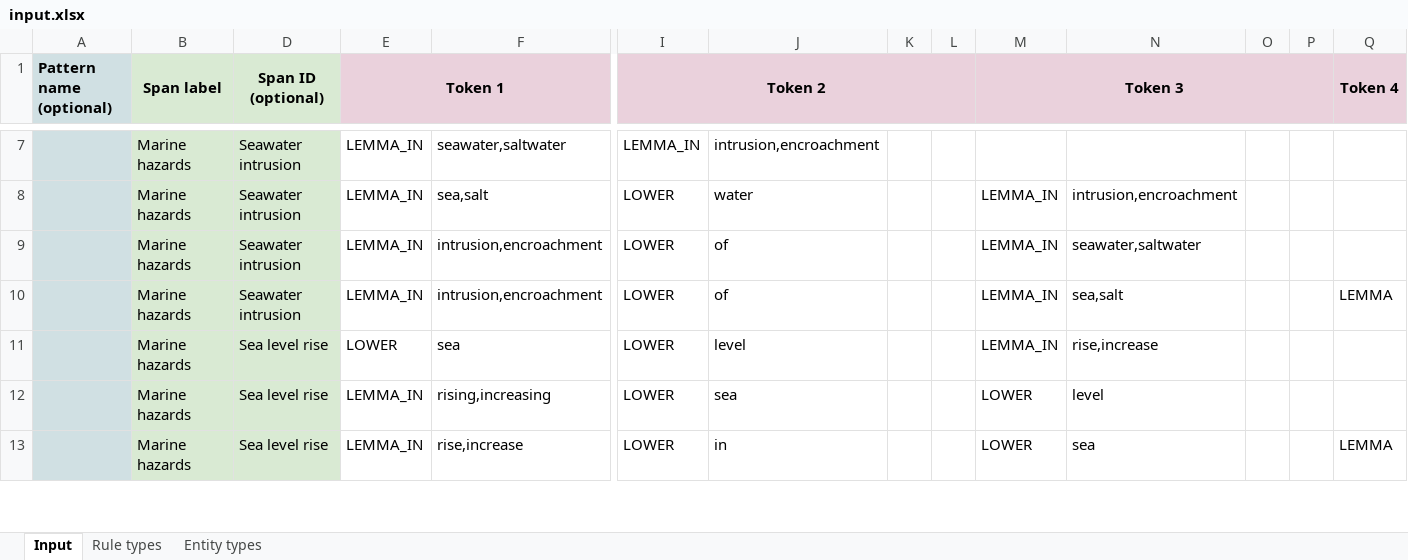
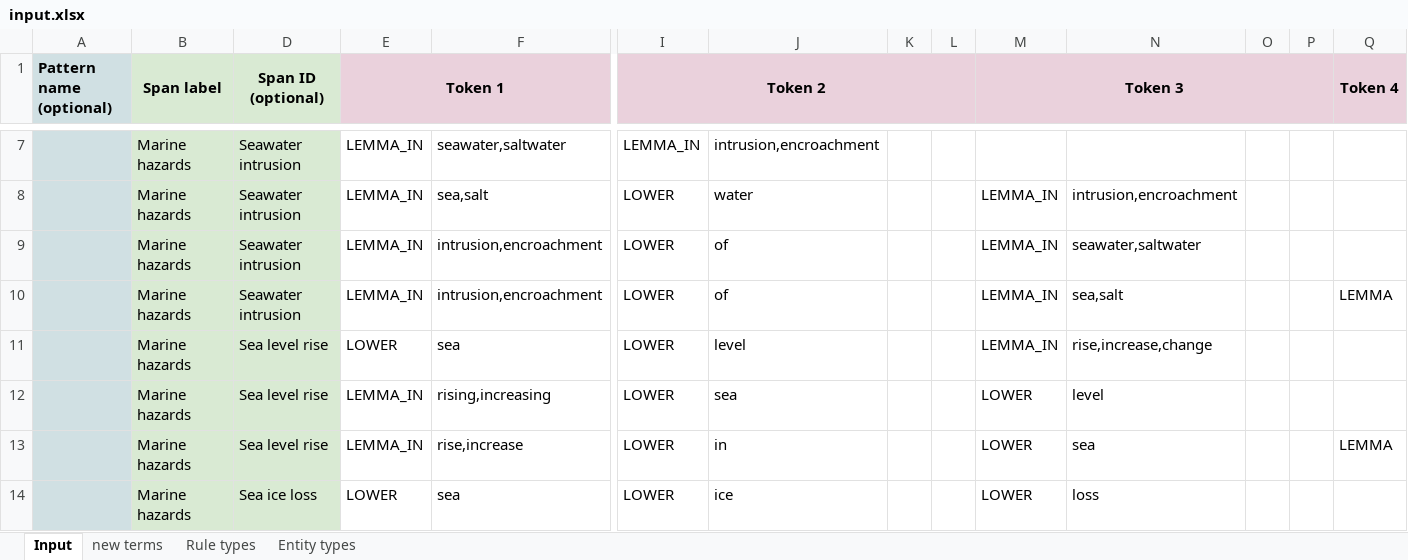
Before and after one commit to climatepolicyradar/global-stocktake, an Excel workbook: concepts/climate-related-hazards/input.xlsx, sheet Input, drawn as a sheet; only a part is shown, gaps mark what is left out; values as stored, in another font and other column widths than the file's, no borders; rows hold the shown columns only; the diff covers the shown part only; the diff names each change by its address in the sheet, - before the commit and + after, or states it on an @@ line.

Commit message:
add notebook and updated hazards EI

```diff
--- a/concepts/climate-related-hazards/input.xlsx (sheet Input)
+++ b/concepts/climate-related-hazards/input.xlsx (sheet Input)
+sheet tab: new terms
-N11: rise,increase
+N11: rise,increase,change
+row 14:  | Marine hazards | Sea ice loss | LOWER | sea | LOWER | ice |  |  | LOWER | loss
```
Also changed, not shown: 6 added rows and 4 edited cells elsewhere in this sheet, 1 other file.
